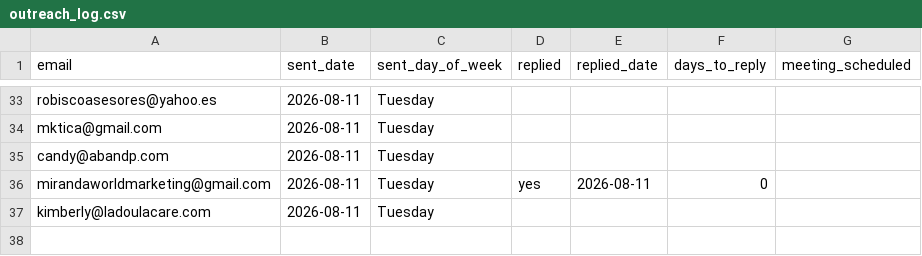
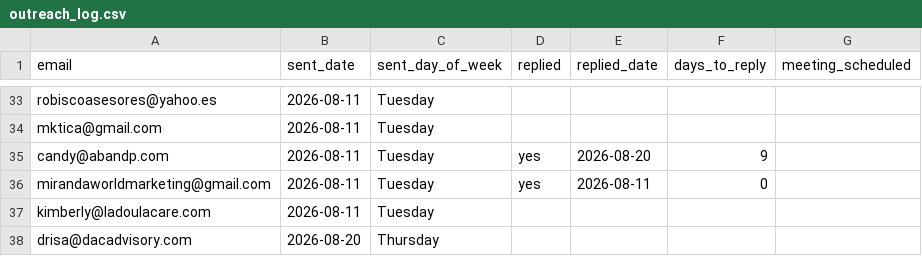
Before and after one commit to Synnovatia/Synnovatia-AIOS, a CSV file: client-reengagement/data/outreach_log.csv, drawn as a sheet; only a part is shown, gaps mark what is left out.

```diff
--- a/client-reengagement/data/outreach_log.csv
+++ b/client-reengagement/data/outreach_log.csv
@@ -34,4 +34,5 @@ robiscoasesores@yahoo.es,2026-08-11,Tuesday,,,,
 mktica@gmail.com,2026-08-11,Tuesday,,,,
-candy@abandp.com,2026-08-11,Tuesday,,,,
+candy@abandp.com,2026-08-11,Tuesday,yes,2026-08-20,9,
 mirandaworldmarketing@gmail.com,2026-08-11,Tuesday,yes,2026-08-11,0,
 kimberly@ladoulacare.com,2026-08-11,Tuesday,,,,
+drisa@dacadvisory.com,2026-08-20,Thursday,,,,
```
Also changed, not shown: client-reengagement/data/due_now.csv, client-reengagement/data/meeting_notes.csv, 15 other files.
